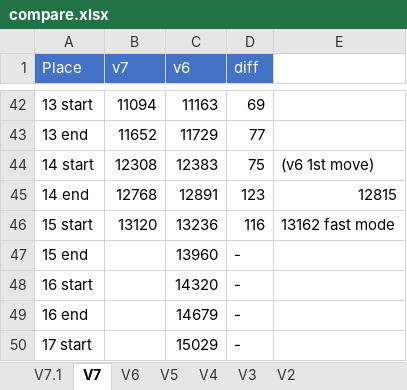
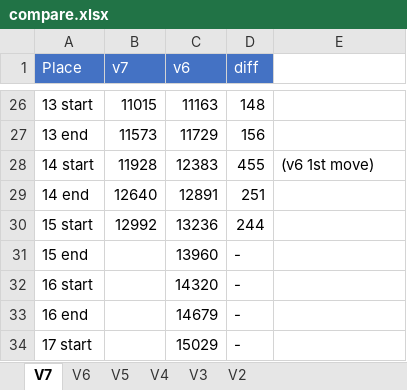
Before and after one commit to adelikat/tas, an Excel workbook: LodeRunner/compare.xlsx, sheet V7, drawn as a sheet; only a part is shown, gaps mark what is left out; values as stored, in another font and other column widths than the file's, no borders; addresses are those after the commit; the diff covers the shown part only; the diff names each change by its address in the sheet, - before the commit and + after, or states it on an @@ line.

```diff
--- a/LodeRunner/compare.xlsx (sheet V7)
+++ b/LodeRunner/compare.xlsx (sheet V7)
-sheet tab: V7.1
-B26 (v7): 11094
+B26 (v7): 11015
-D26 (diff): 69
+D26 (diff): 148
-B27 (v7): 11652
+B27 (v7): 11573
-D27 (diff): 77
+D27 (diff): 156
-B28 (v7): 12308
+B28 (v7): 11928
-D28 (diff): 75
+D28 (diff): 455
-B29 (v7): 12768
+B29 (v7): 12640
-D29 (diff): 123
+D29 (diff): 251
-E29: 12815
+E29: (empty)
-B30 (v7): 13120
+B30 (v7): 12992
-D30 (diff): 116
+D30 (diff): 244
-E30: 13162 fast mode
+E30: (empty)
```
Also changed, not shown: 16 removed rows and 50 edited cells elsewhere in this sheet, 8 other files.
